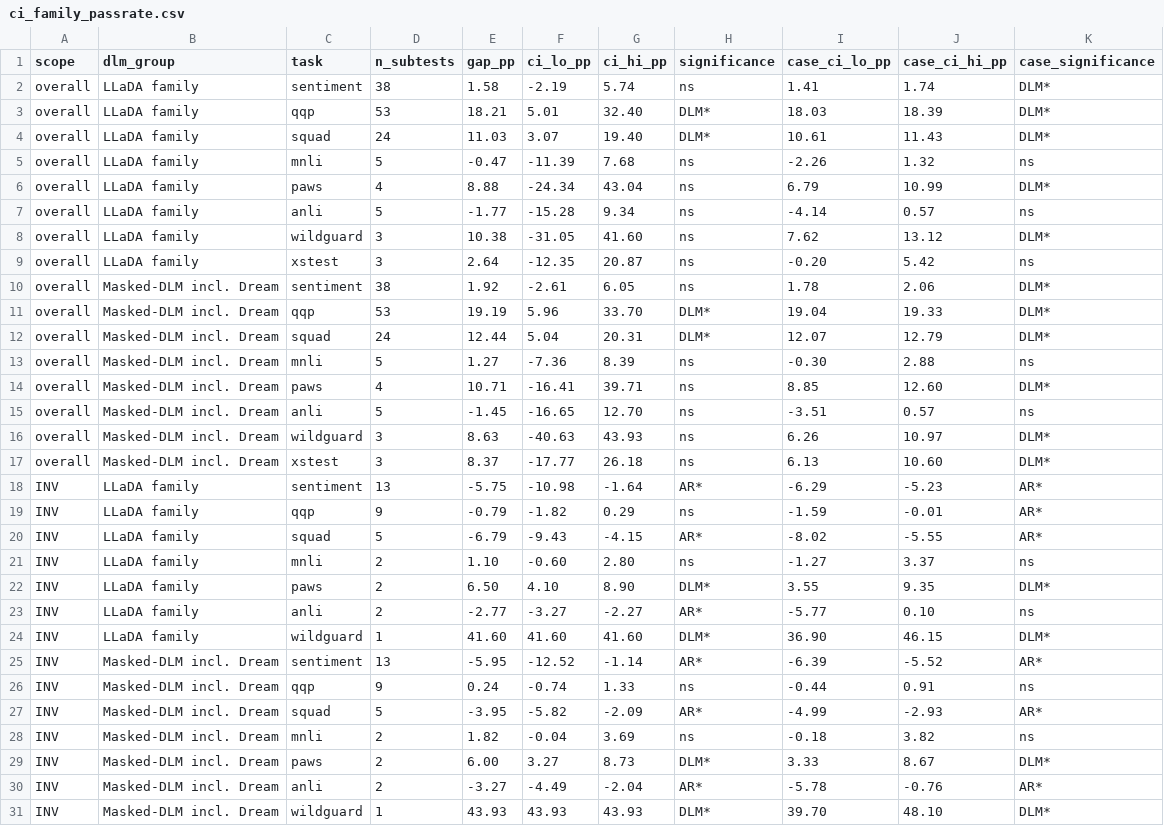
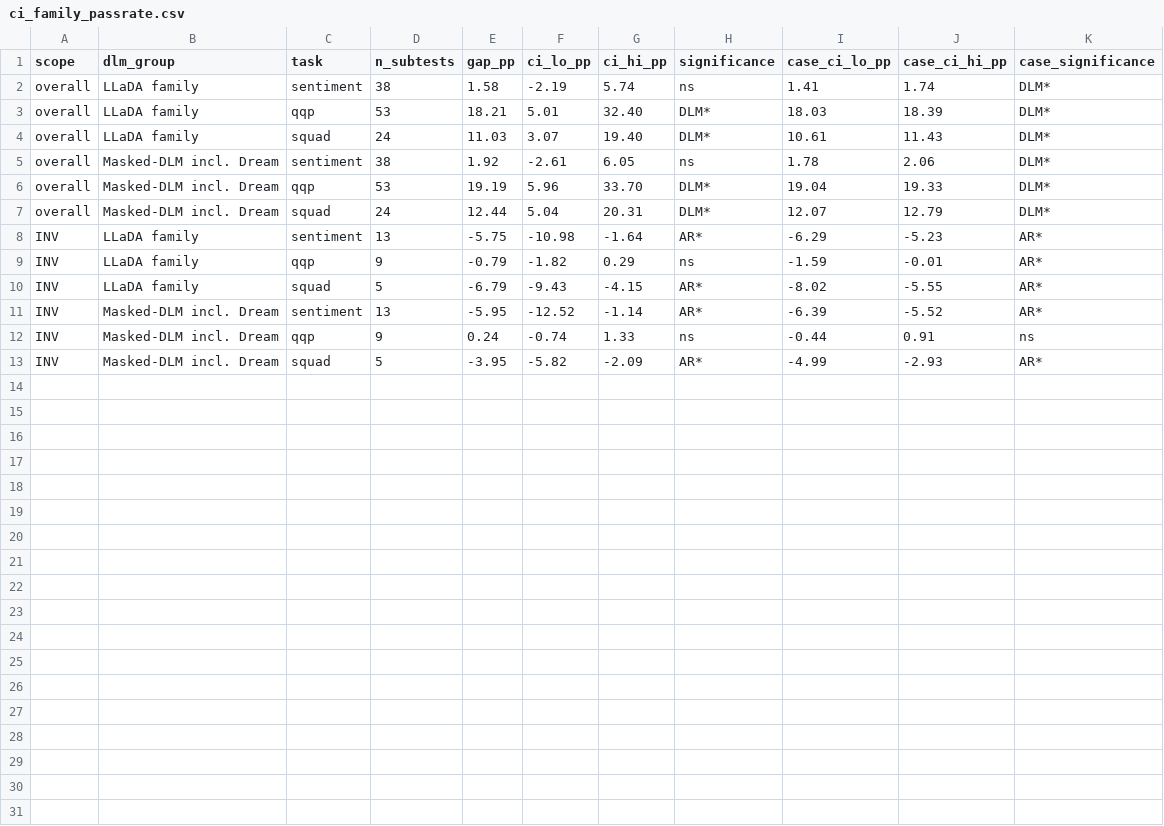
Before and after one commit to AarushRathore1729/dlm_ar_final, a CSV file: results/expansion/analysis/ci_family_passrate.csv, drawn as a sheet.

```diff
--- a/results/expansion/analysis/ci_family_passrate.csv
+++ b/results/expansion/analysis/ci_family_passrate.csv
@@ -4,7 +4,2 @@ overall,LLaDA family,qqp,53,18.21,5.01,32.40,DLM*,18.03,18.39,DLM*
 overall,LLaDA family,squad,24,11.03,3.07,19.40,DLM*,10.61,11.43,DLM*
-overall,LLaDA family,mnli,5,-0.47,-11.39,7.68,ns,-2.26,1.32,ns
-overall,LLaDA family,paws,4,8.88,-24.34,43.04,ns,6.79,10.99,DLM*
-overall,LLaDA family,anli,5,-1.77,-15.28,9.34,ns,-4.14,0.57,ns
-overall,LLaDA family,wildguard,3,10.38,-31.05,41.60,ns,7.62,13.12,DLM*
-overall,LLaDA family,xstest,3,2.64,-12.35,20.87,ns,-0.20,5.42,ns
 overall,Masked-DLM incl. Dream,sentiment,38,1.92,-2.61,6.05,ns,1.78,2.06,DLM*
@@ -12,7 +7,2 @@ overall,Masked-DLM incl. Dream,qqp,53,19.19,5.96,33.70,DLM*,19.04,19.33,DLM*
 overall,Masked-DLM incl. Dream,squad,24,12.44,5.04,20.31,DLM*,12.07,12.79,DLM*
-overall,Masked-DLM incl. Dream,mnli,5,1.27,-7.36,8.39,ns,-0.30,2.88,ns
-overall,Masked-DLM incl. Dream,paws,4,10.71,-16.41,39.71,ns,8.85,12.60,DLM*
-overall,Masked-DLM incl. Dream,anli,5,-1.45,-16.65,12.70,ns,-3.51,0.57,ns
-overall,Masked-DLM incl. Dream,wildguard,3,8.63,-40.63,43.93,ns,6.26,10.97,DLM*
-overall,Masked-DLM incl. Dream,xstest,3,8.37,-17.77,26.18,ns,6.13,10.60,DLM*
 INV,LLaDA family,sentiment,13,-5.75,-10.98,-1.64,AR*,-6.29,-5.23,AR*
@@ -20,6 +10,2 @@ INV,LLaDA family,qqp,9,-0.79,-1.82,0.29,ns,-1.59,-0.01,AR*
 INV,LLaDA family,squad,5,-6.79,-9.43,-4.15,AR*,-8.02,-5.55,AR*
-INV,LLaDA family,mnli,2,1.10,-0.60,2.80,ns,-1.27,3.37,ns
-INV,LLaDA family,paws,2,6.50,4.10,8.90,DLM*,3.55,9.35,DLM*
-INV,LLaDA family,anli,2,-2.77,-3.27,-2.27,AR*,-5.77,0.10,ns
-INV,LLaDA family,wildguard,1,41.60,41.60,41.60,DLM*,36.90,46.15,DLM*
 INV,Masked-DLM incl. Dream,sentiment,13,-5.95,-12.52,-1.14,AR*,-6.39,-5.52,AR*
@@ -27,5 +13 @@ INV,Masked-DLM incl. Dream,qqp,9,0.24,-0.74,1.33,ns,-0.44,0.91,ns
 INV,Masked-DLM incl. Dream,squad,5,-3.95,-5.82,-2.09,AR*,-4.99,-2.93,AR*
-INV,Masked-DLM incl. Dream,mnli,2,1.82,-0.04,3.69,ns,-0.18,3.82,ns
-INV,Masked-DLM incl. Dream,paws,2,6.00,3.27,8.73,DLM*,3.33,8.67,DLM*
-INV,Masked-DLM incl. Dream,anli,2,-3.27,-4.49,-2.04,AR*,-5.78,-0.76,AR*
-INV,Masked-DLM incl. Dream,wildguard,1,43.93,43.93,43.93,DLM*,39.70,48.10,DLM*
```
Also changed, not shown: results/expansion/analysis/family_dataset_summary.csv, results/expansion/analysis/family_test_type_gaps.csv, 14 other files.
